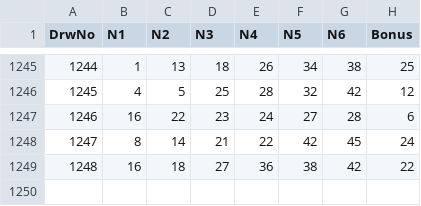
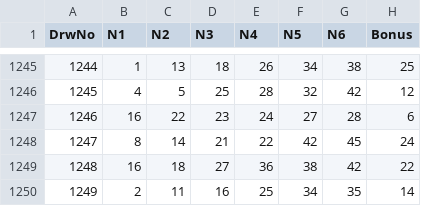
Before and after one commit to wooseokCoder/Lotto-Auto-Bot, a CSV file: lotto_history.csv, drawn as a sheet; only a part is shown, gaps mark what is left out.

```diff
--- a/lotto_history.csv
+++ b/lotto_history.csv
@@ -1249 +1249,2 @@ DrwNo,N1,N2,N3,N4,N5,N6,Bonus
 1248,16,18,27,36,38,42,22
+1249,2,11,16,25,34,35,14
```
